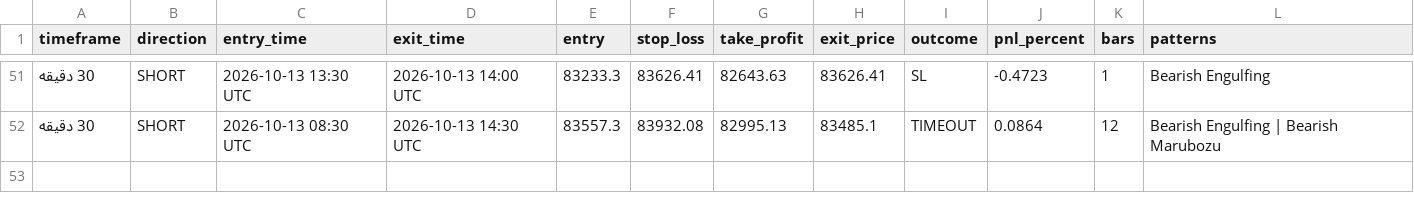
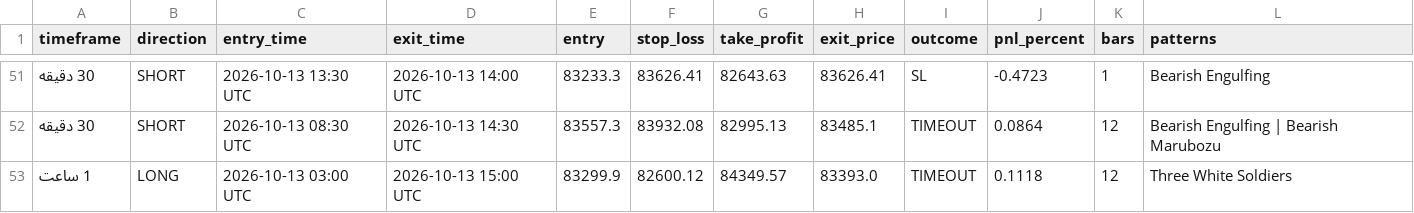
Before and after one commit to BTC21246/Btc40, a CSV file: evaluation_results.csv, drawn as a sheet; only a part is shown, gaps mark what is left out.

Commit message:
Auto-sync BTC40 evaluation 2026-10-13 19:34

```diff
--- a/evaluation_results.csv
+++ b/evaluation_results.csv
@@ -52 +52,2 @@
 30 دقیقه,SHORT,2026-10-13 08:30 UTC,2026-10-13 14:30 UTC,83557.3,83932.08,82995.13,83485.1,TIMEOUT,0.0864,12,Bearish Engulfing | Bearish Marubozu
+1 ساعت,LONG,2026-10-13 03:00 UTC,2026-10-13 15:00 UTC,83299.9,82600.12,84349.57,83393.0,TIMEOUT,0.1118,12,Three White Soldiers
```
Also changed, not shown: 1 other file.
